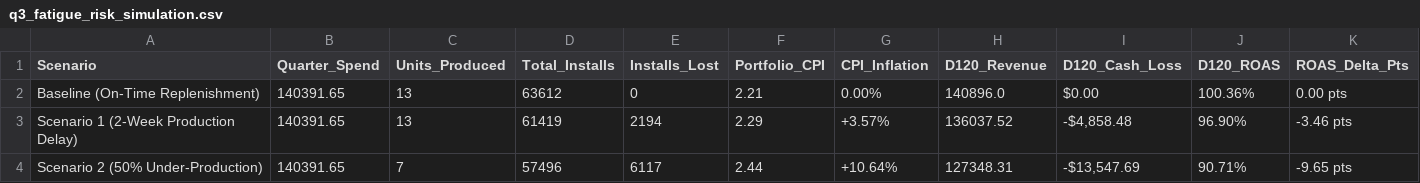
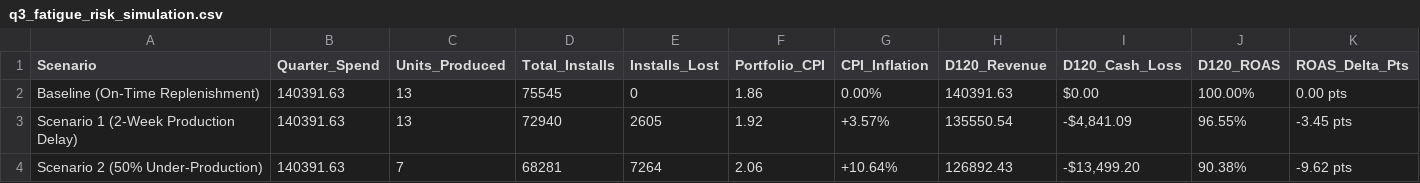
Before and after one commit to ShivamYadav200503/chaos-engine-growth-case, a CSV file: outputs/tables/q3_fatigue_risk_simulation.csv, drawn as a sheet; only a part is shown; the diff names each change by its address in the sheet, - before the commit and + after, or states it on an @@ line.

Commit message:
feat: implement creative format performance, wear-out fatigue analysis, and production schedule for Q3

```diff
--- a/outputs/tables/q3_fatigue_risk_simulation.csv
+++ b/outputs/tables/q3_fatigue_risk_simulation.csv
-B2:B4 (Quarter_Spend): 140391.65
+B2:B4 (Quarter_Spend): 140391.63
-D2 (Total_Installs): 63612
+D2 (Total_Installs): 75545
-F2 (Portfolio_CPI): 2.21
+F2 (Portfolio_CPI): 1.86
-H2 (D120_Revenue): 140896.0
+H2 (D120_Revenue): 140391.63
-J2 (D120_ROAS): 100.36%
+J2 (D120_ROAS): 100.00%
-D3 (Total_Installs): 61419
+D3 (Total_Installs): 72940
-E3 (Installs_Lost): 2194
+E3 (Installs_Lost): 2605
-F3 (Portfolio_CPI): 2.29
+F3 (Portfolio_CPI): 1.92
-H3 (D120_Revenue): 136037.52
+H3 (D120_Revenue): 135550.54
-I3 (D120_Cash_Loss): -$4,858.48
+I3 (D120_Cash_Loss): -$4,841.09
-J3 (D120_ROAS): 96.90%
+J3 (D120_ROAS): 96.55%
-K3 (ROAS_Delta_Pts): -3.46 pts
+K3 (ROAS_Delta_Pts): -3.45 pts
-D4 (Total_Installs): 57496
+D4 (Total_Installs): 68281
-E4 (Installs_Lost): 6117
+E4 (Installs_Lost): 7264
-F4 (Portfolio_CPI): 2.44
+F4 (Portfolio_CPI): 2.06
-H4 (D120_Revenue): 127348.31
+H4 (D120_Revenue): 126892.43
-I4 (D120_Cash_Loss): -$13,547.69
+I4 (D120_Cash_Loss): -$13,499.20
-J4 (D120_ROAS): 90.71%
+J4 (D120_ROAS): 90.38%
-K4 (ROAS_Delta_Pts): -9.65 pts
+K4 (ROAS_Delta_Pts): -9.62 pts
```
Also changed, not shown: 14 other files.
